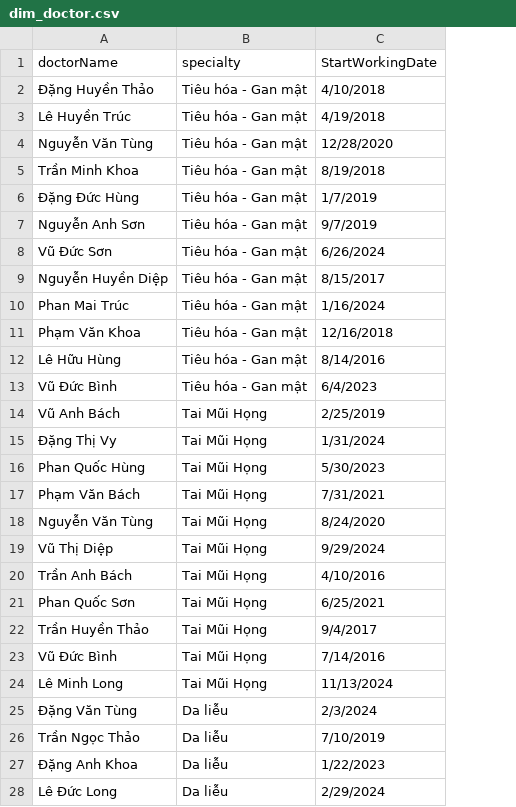
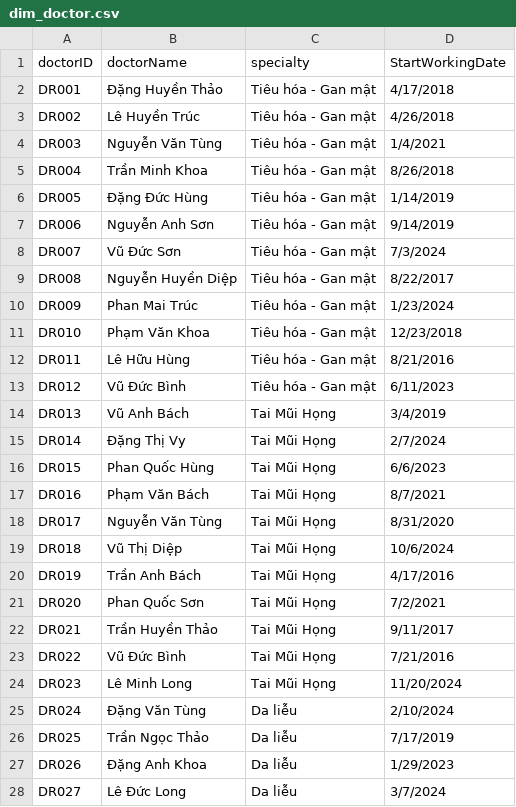
Before and after one commit to HuynhThien1/Healthcare-Appointment-Data-Engineering, a CSV file: app/seeds/data/dim_doctor.csv, drawn as a sheet; only a part is shown; addresses are those after the commit; the diff covers the shown part only; the diff names each change by its address in the sheet, - before the commit and + after, or states it on an @@ line.

```diff
--- a/app/seeds/data/dim_doctor.csv
+++ b/app/seeds/data/dim_doctor.csv
+column A (doctorID), rows 2-28: DR001 | DR002 | DR003 | DR004 | DR005 | DR006 | DR007 | DR008 | DR009 | DR010 | DR011 | DR012 | DR013 | DR014 | DR015 | DR016 | DR017 | DR018 | DR019 | DR020 | DR021 | DR022 | DR023 | DR024 | DR025 | DR026 | DR027
-D2 (StartWorkingDate): 4/10/2018
+D2 (StartWorkingDate): 4/17/2018
-D3 (StartWorkingDate): 4/19/2018
+D3 (StartWorkingDate): 4/26/2018
-D4 (StartWorkingDate): 12/28/2020
+D4 (StartWorkingDate): 1/4/2021
-D5 (StartWorkingDate): 8/19/2018
+D5 (StartWorkingDate): 8/26/2018
-D6 (StartWorkingDate): 1/7/2019
+D6 (StartWorkingDate): 1/14/2019
-D7 (StartWorkingDate): 9/7/2019
+D7 (StartWorkingDate): 9/14/2019
-D8 (StartWorkingDate): 6/26/2024
+D8 (StartWorkingDate): 7/3/2024
-D9 (StartWorkingDate): 8/15/2017
+D9 (StartWorkingDate): 8/22/2017
-D10 (StartWorkingDate): 1/16/2024
+D10 (StartWorkingDate): 1/23/2024
-D11 (StartWorkingDate): 12/16/2018
+D11 (StartWorkingDate): 12/23/2018
-D12 (StartWorkingDate): 8/14/2016
+D12 (StartWorkingDate): 8/21/2016
-D13 (StartWorkingDate): 6/4/2023
+D13 (StartWorkingDate): 6/11/2023
-D14 (StartWorkingDate): 2/25/2019
+D14 (StartWorkingDate): 3/4/2019
-D15 (StartWorkingDate): 1/31/2024
+D15 (StartWorkingDate): 2/7/2024
-D16 (StartWorkingDate): 5/30/2023
+D16 (StartWorkingDate): 6/6/2023
-D17 (StartWorkingDate): 7/31/2021
+D17 (StartWorkingDate): 8/7/2021
-D18 (StartWorkingDate): 8/24/2020
+D18 (StartWorkingDate): 8/31/2020
-D19 (StartWorkingDate): 9/29/2024
+D19 (StartWorkingDate): 10/6/2024
-D20 (StartWorkingDate): 4/10/2016
+D20 (StartWorkingDate): 4/17/2016
-D21 (StartWorkingDate): 6/25/2021
+D21 (StartWorkingDate): 7/2/2021
-D22 (StartWorkingDate): 9/4/2017
+D22 (StartWorkingDate): 9/11/2017
-D23 (StartWorkingDate): 7/14/2016
+D23 (StartWorkingDate): 7/21/2016
-D24 (StartWorkingDate): 11/13/2024
+D24 (StartWorkingDate): 11/20/2024
-D25 (StartWorkingDate): 2/3/2024
+D25 (StartWorkingDate): 2/10/2024
-D26 (StartWorkingDate): 7/10/2019
+D26 (StartWorkingDate): 7/17/2019
-D27 (StartWorkingDate): 1/22/2023
+D27 (StartWorkingDate): 1/29/2023
-D28 (StartWorkingDate): 2/29/2024
+D28 (StartWorkingDate): 3/7/2024
```
Also changed, not shown: 74 edited cells elsewhere in this file, 52 other files.
